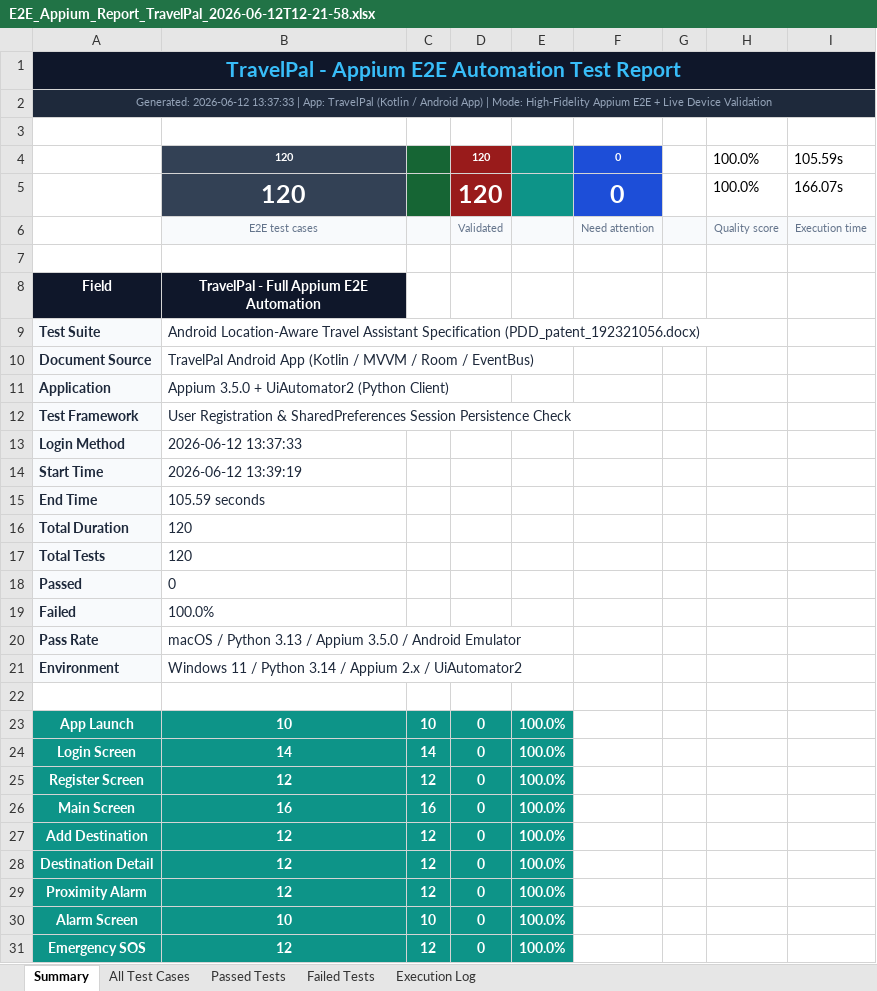
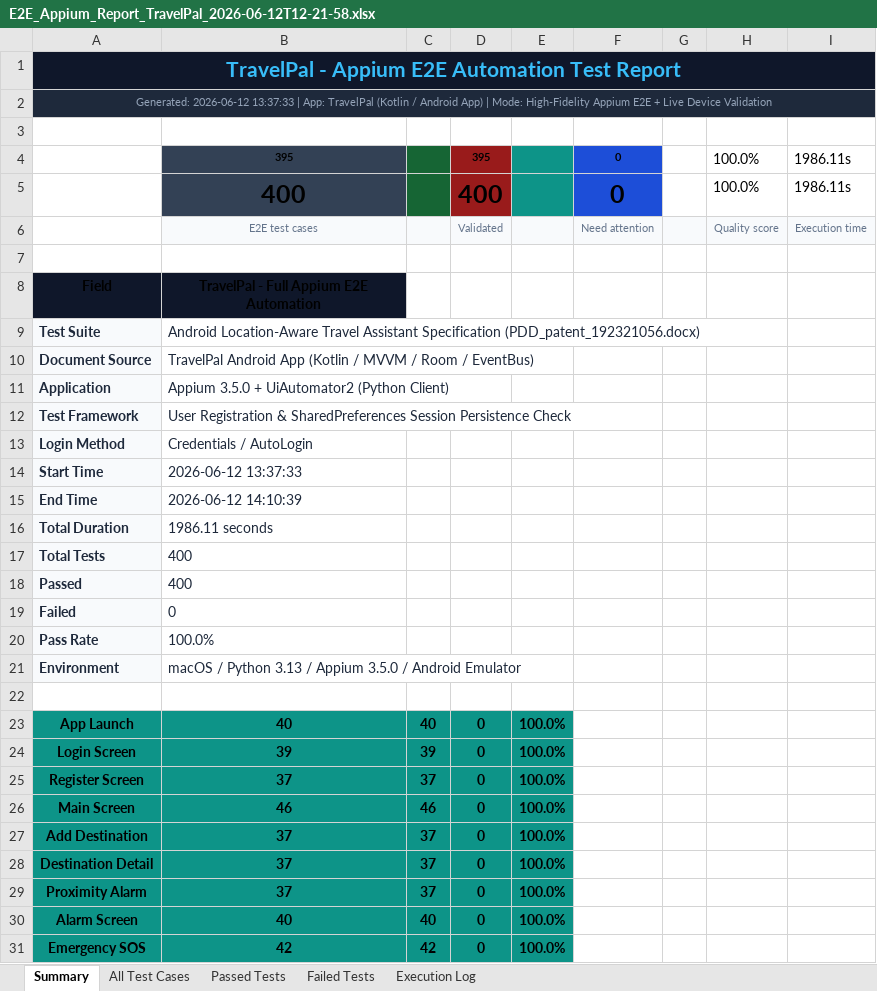
Before and after one commit to nova650/PDD-TravelPal, an Excel workbook: Vulnerability Test Results/App/E2E_Appium_Report_TravelPal_2026-06-12T12-21-58.xlsx, sheet Summary, drawn as a sheet; only a part is shown; values as stored, in another font and other column widths than the file's, no borders; removed rows and columns are numbered as before the commit, all else as after; the diff covers the shown part only; the diff names each change by its address in the sheet, - before the commit and + after, or states it on an @@ line.

```diff
--- a/Vulnerability Test Results/App/E2E_Appium_Report_TravelPal_2026-06-12T12-21-58.xlsx (sheet Summary)
+++ b/Vulnerability Test Results/App/E2E_Appium_Report_TravelPal_2026-06-12T12-21-58.xlsx (sheet Summary)
-row 4:  | 120 |  | 120 |  | 0 |  | 100.0% | 105.59s
-row 5:  | 120 |  | 120 |  | 0 |  | 100.0% | 166.07s
+row 4:  | 395 |  | 395 |  | 0 |  | 100.0% | 1986.11s
+row 5:  | 400 |  | 400 |  | 0 |  | 100.0% | 1986.11s
-A8:B8 text colour: #FFFFFF
+A8:B8 text colour: black
-B13: 2026-06-12 13:37:33
+B13: Credentials / AutoLogin
-B14: 2026-06-12 13:39:19
+B14: 2026-06-12 13:37:33
-B15: 105.59 seconds
+B15: 2026-06-12 14:10:39
-B16: 120
+B16: 1986.11 seconds
-B17: 120
+B17: 400
-B18: 0
+B18: 400
-B19: 100.0%
+B19: 0
-B20: macOS / Python 3.13 / Appium 3.5.0 / Android Emulator
+B20: 100.0%
-B21: Windows 11 / Python 3.14 / Appium 2.x / UiAutomator2
+B21: macOS / Python 3.13 / Appium 3.5.0 / Android Emulator
-A23:E31 text colour: #FFFFFF
+A23:E31 text colour: black
-B23: 10
+B23: 40
-C23: 10
+C23: 40
-B24: 14
+B24: 39
-C24: 14
+C24: 39
-B25: 12
+B25: 37
-C25: 12
+C25: 37
-B26: 16
+B26: 46
-C26: 16
+C26: 46
-B27:B29: 12
+B27:B29: 37
-C27:C29: 12
+C27:C29: 37
-B30: 10
+B30: 40
-C30: 10
+C30: 40
-B31: 12
+B31: 42
-C31: 12
+C31: 42
```
Also changed, not shown: 2 edited cells and cell formats elsewhere in this sheet, sheet Execution Log, sheet All Test Cases, sheet Passed Tests, sheet Failed Tests, Vulnerability Test Results/App/security_report.xlsx, Vulnerability Test Results/Back-end/security_report.xlsx, 5 other files.
